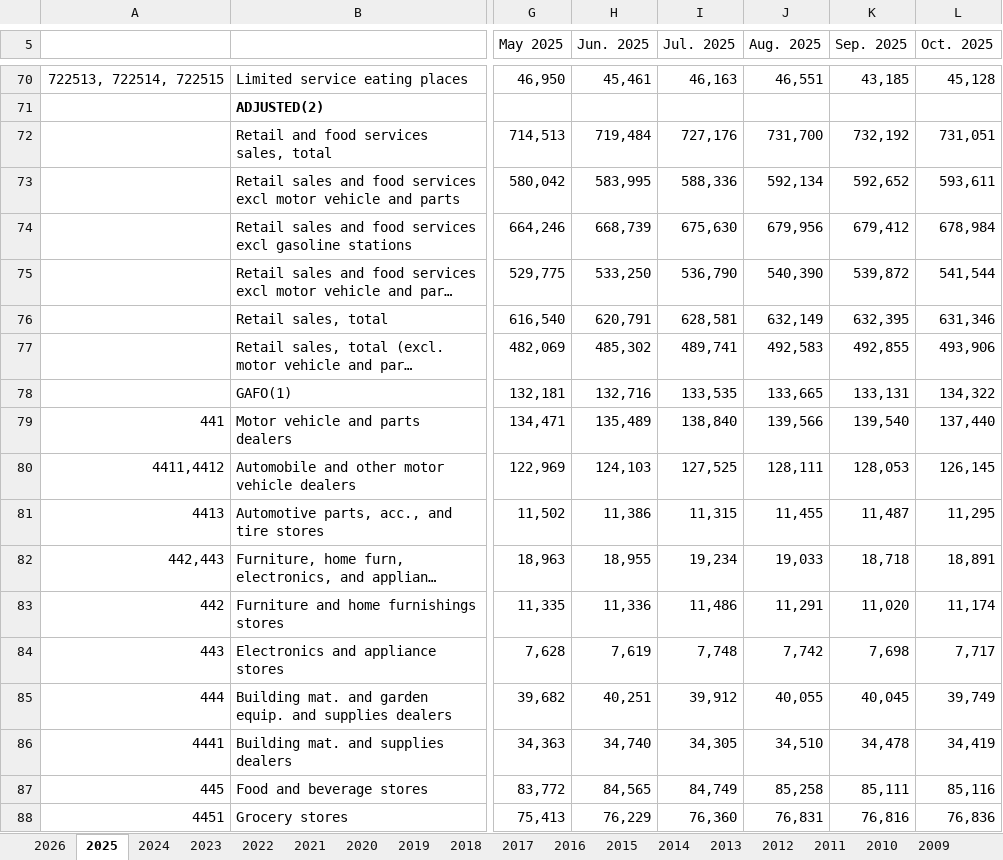
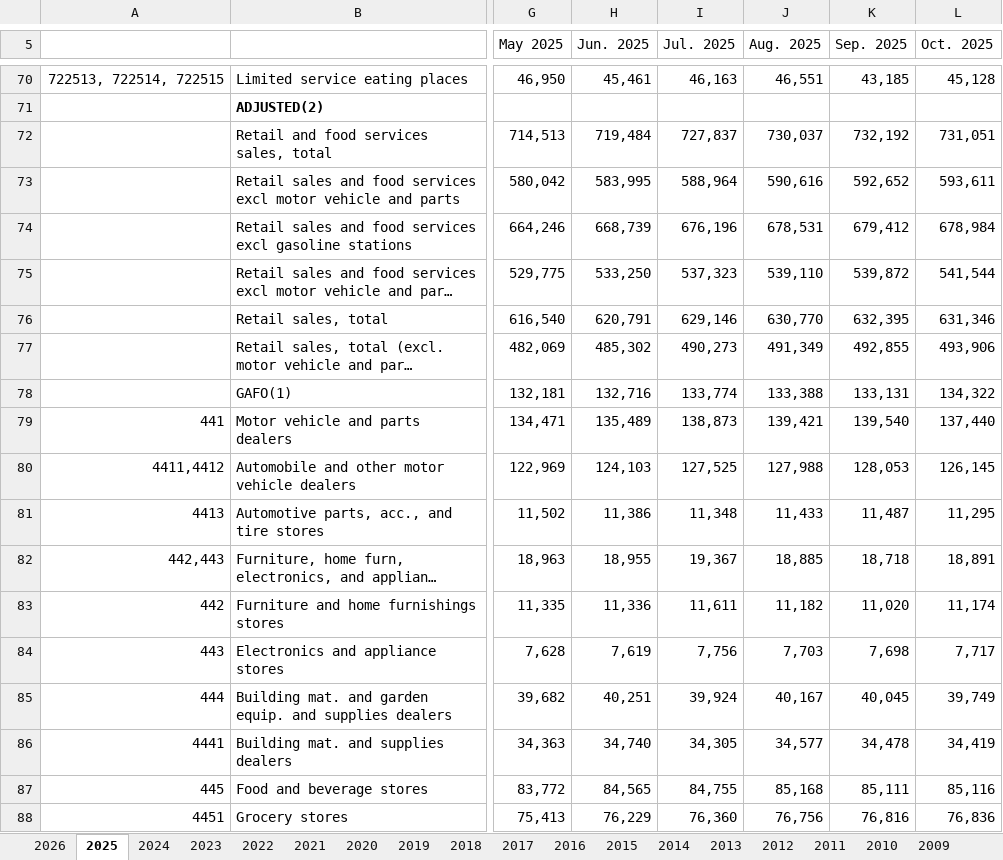
Before and after one commit to User5017/credit-card-data, an Excel workbook: data/raw/census/latest/mrtssales92-present.xlsx, sheet 2025, drawn as a sheet; only a part is shown, gaps mark what is left out; long unchanged cells end in …; values as stored, in another font and other column widths than the file's, no borders; the diff covers the shown part only; the diff names each change by its address in the sheet, - before the commit and + after, or states it on an @@ line.

```diff
--- a/data/raw/census/latest/mrtssales92-present.xlsx (sheet 2025)
+++ b/data/raw/census/latest/mrtssales92-present.xlsx (sheet 2025)
-I72 (Jul. 2025): 727,176
+I72 (Jul. 2025): 727,837
-J72 (Aug. 2025): 731,700
+J72 (Aug. 2025): 730,037
-I73 (Jul. 2025): 588,336
+I73 (Jul. 2025): 588,964
-J73 (Aug. 2025): 592,134
+J73 (Aug. 2025): 590,616
-I74 (Jul. 2025): 675,630
+I74 (Jul. 2025): 676,196
-J74 (Aug. 2025): 679,956
+J74 (Aug. 2025): 678,531
-I75 (Jul. 2025): 536,790
+I75 (Jul. 2025): 537,323
-J75 (Aug. 2025): 540,390
+J75 (Aug. 2025): 539,110
-I76 (Jul. 2025): 628,581
+I76 (Jul. 2025): 629,146
-J76 (Aug. 2025): 632,149
+J76 (Aug. 2025): 630,770
-I77 (Jul. 2025): 489,741
+I77 (Jul. 2025): 490,273
-J77 (Aug. 2025): 492,583
+J77 (Aug. 2025): 491,349
-I78 (Jul. 2025): 133,535
+I78 (Jul. 2025): 133,774
-J78 (Aug. 2025): 133,665
+J78 (Aug. 2025): 133,388
-I79 (Jul. 2025): 138,840
+I79 (Jul. 2025): 138,873
-J79 (Aug. 2025): 139,566
+J79 (Aug. 2025): 139,421
-J80 (Aug. 2025): 128,111
+J80 (Aug. 2025): 127,988
-I81 (Jul. 2025): 11,315
+I81 (Jul. 2025): 11,348
-J81 (Aug. 2025): 11,455
+J81 (Aug. 2025): 11,433
-I82 (Jul. 2025): 19,234
+I82 (Jul. 2025): 19,367
-J82 (Aug. 2025): 19,033
+J82 (Aug. 2025): 18,885
-I83 (Jul. 2025): 11,486
+I83 (Jul. 2025): 11,611
-J83 (Aug. 2025): 11,291
+J83 (Aug. 2025): 11,182
-I84 (Jul. 2025): 7,748
+I84 (Jul. 2025): 7,756
-J84 (Aug. 2025): 7,742
+J84 (Aug. 2025): 7,703
-I85 (Jul. 2025): 39,912
+I85 (Jul. 2025): 39,924
-J85 (Aug. 2025): 40,055
+J85 (Aug. 2025): 40,167
-J86 (Aug. 2025): 34,510
+J86 (Aug. 2025): 34,577
-I87 (Jul. 2025): 84,749
+I87 (Jul. 2025): 84,755
-J87 (Aug. 2025): 85,258
+J87 (Aug. 2025): 85,168
-J88 (Aug. 2025): 76,831
+J88 (Aug. 2025): 76,756
```
Also changed, not shown: 36 edited cells elsewhere in this sheet, sheet 2026, 10 other files.
